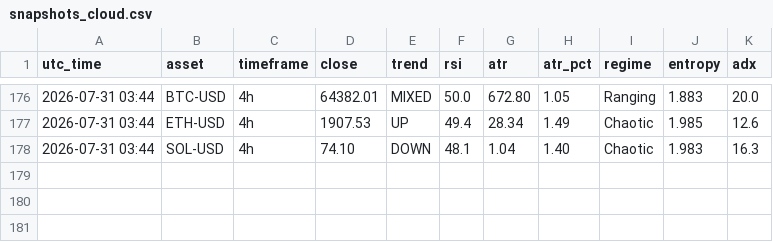
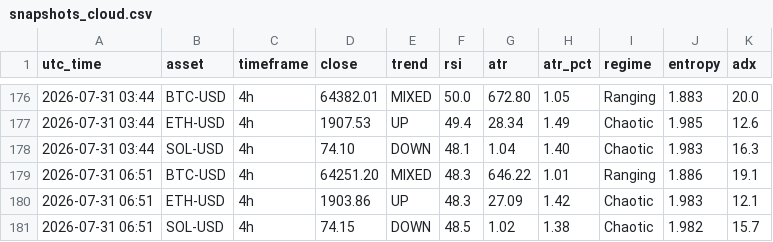
Before and after one commit to zargul123/zar-x, a CSV file: journal/snapshots_cloud.csv, drawn as a sheet; only a part is shown, gaps mark what is left out.

```diff
--- a/journal/snapshots_cloud.csv
+++ b/journal/snapshots_cloud.csv
@@ -178 +178,4 @@ utc_time,asset,timeframe,close,trend,rsi,atr,atr_pct,regime,entropy,adx
 2026-07-31 03:44,SOL-USD,4h,74.10,DOWN,48.1,1.04,1.40,Chaotic,1.983,16.3
+2026-07-31 06:51,BTC-USD,4h,64251.20,MIXED,48.3,646.22,1.01,Ranging,1.886,19.1
+2026-07-31 06:51,ETH-USD,4h,1903.86,UP,48.3,27.09,1.42,Chaotic,1.983,12.1
+2026-07-31 06:51,SOL-USD,4h,74.15,DOWN,48.5,1.02,1.38,Chaotic,1.982,15.7
```
Also changed, not shown: 1 other file.
